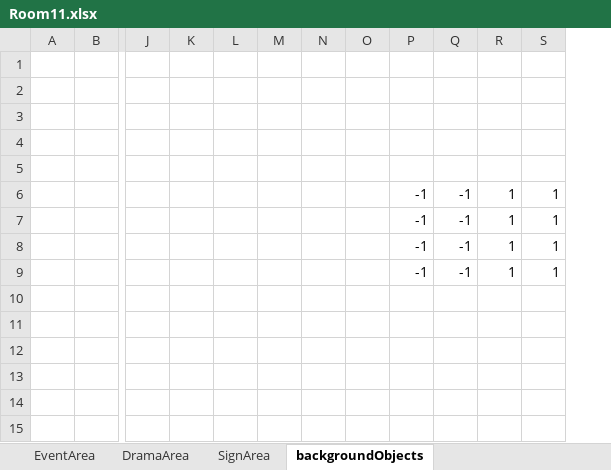
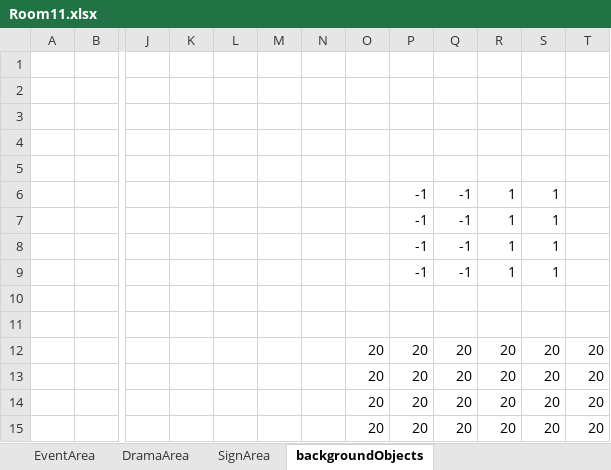
Before and after one commit to Ri-Nai/Portal-2D, an Excel workbook: assets/stages/maps/MapEditor/Room11.xlsx, sheet backgroundObjects, drawn as a sheet; only a part is shown, gaps mark what is left out; values as stored, in another font and other column widths than the file's, no borders; removed rows and columns are numbered as before the commit, all else as after; rows hold the shown columns only; the diff names each change by its address in the sheet, - before the commit and + after, or states it on an @@ line.

```diff
--- a/assets/stages/maps/MapEditor/Room11.xlsx (sheet backgroundObjects)
+++ b/assets/stages/maps/MapEditor/Room11.xlsx (sheet backgroundObjects)
-column O, empty
+column O, empty
+column T, empty
+row 10: (empty)
+row 11: (empty)
+row 12:  |  |  |  |  |  |  | 20 | 20 | 20 | 20 | 20 | 20
+row 13:  |  |  |  |  |  |  | 20 | 20 | 20 | 20 | 20 | 20
+row 14:  |  |  |  |  |  |  | 20 | 20 | 20 | 20 | 20 | 20
+row 15:  |  |  |  |  |  |  | 20 | 20 | 20 | 20 | 20 | 20
```
Also changed, not shown: sheet DramaArea, assets/stages/maps/MapEditor/Room15.xlsx, assets/stages/maps/MapEditor/Room17.xlsx, 43 other files.
